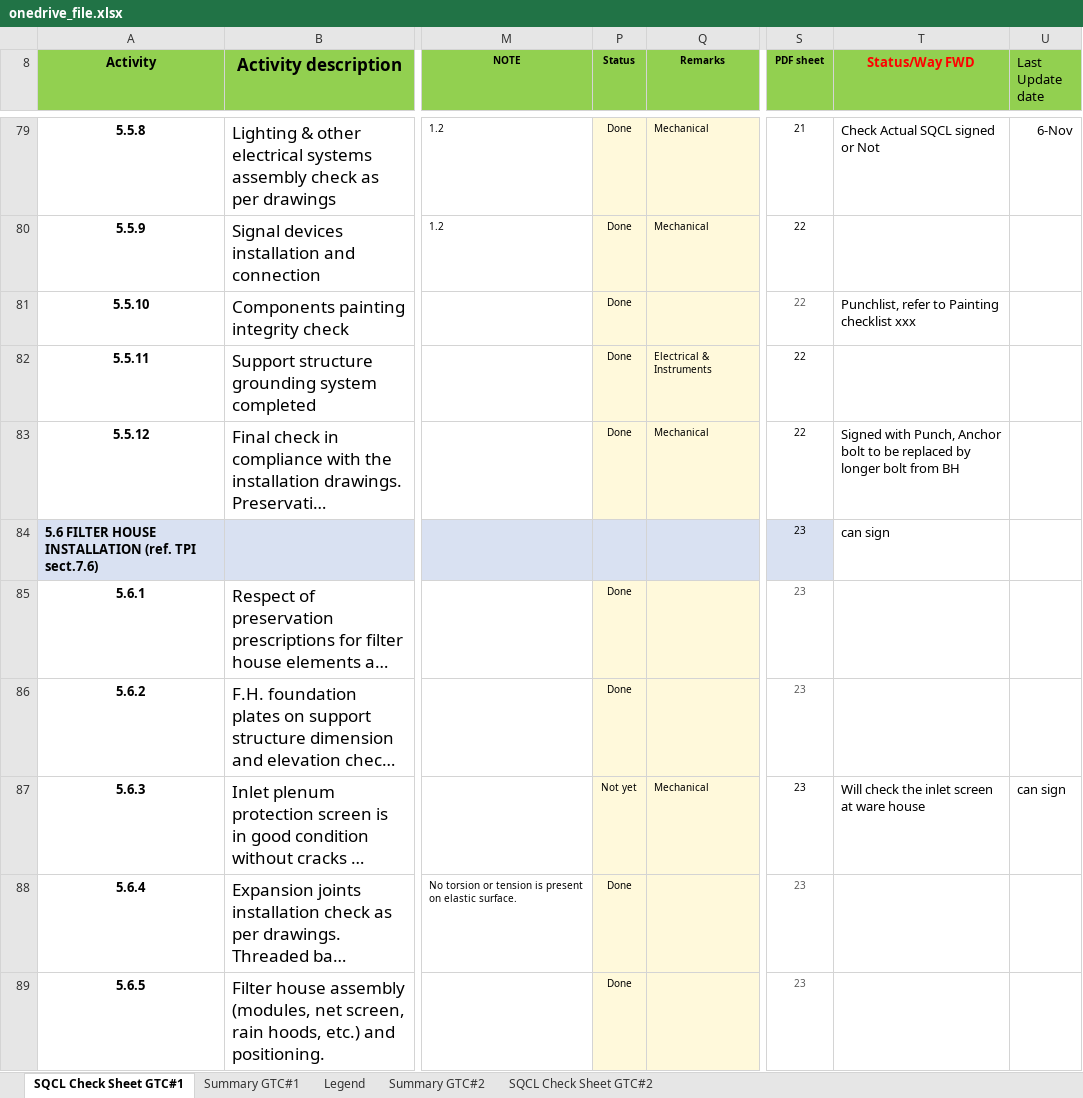
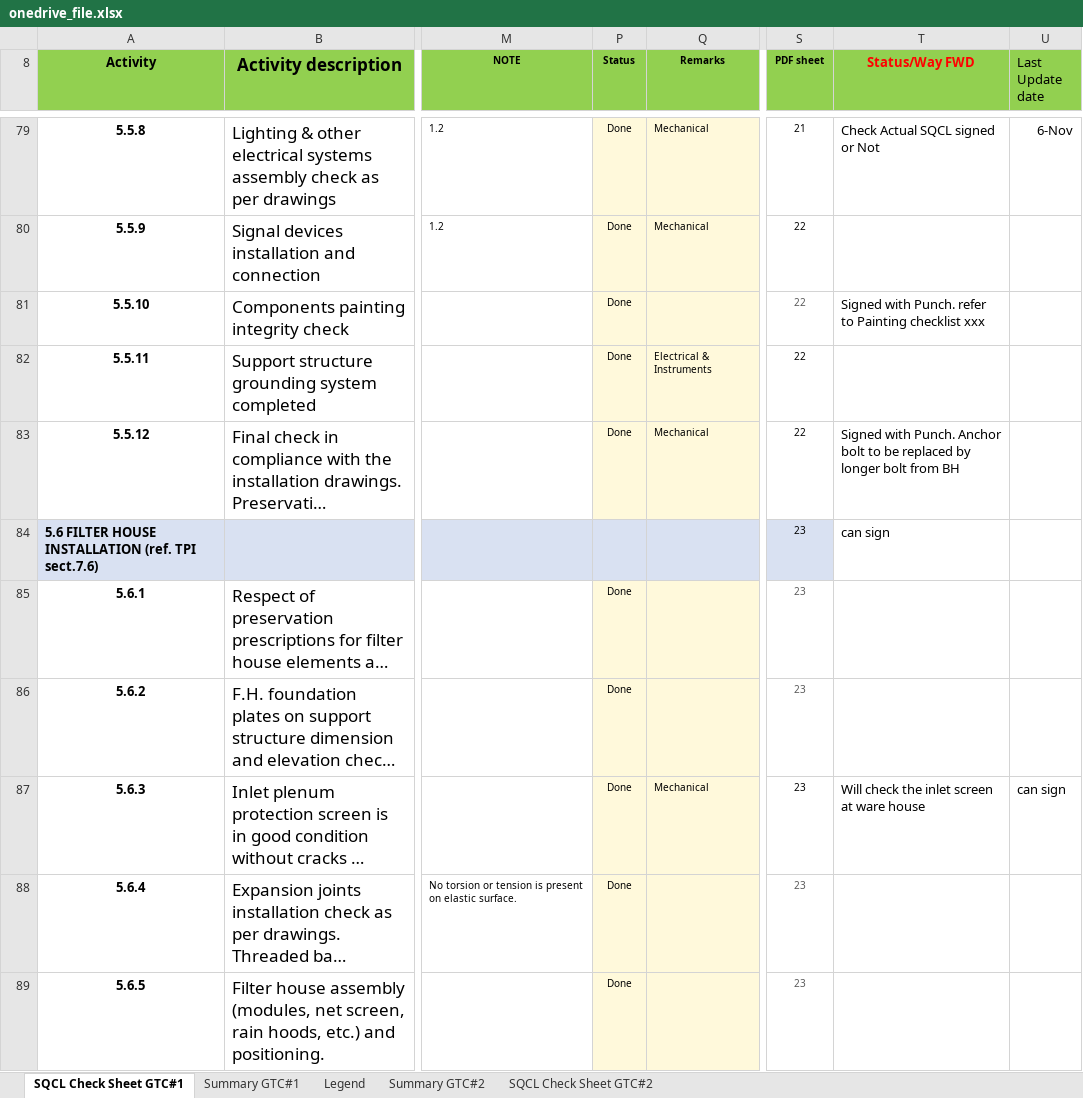
Before and after one commit to vubadien1983-droid/sqcl-dashboard, an Excel workbook: onedrive_file.xlsx, sheet SQCL Check Sheet GTC#1, drawn as a sheet; only a part is shown, gaps mark what is left out; long unchanged cells end in …; values as stored, in another font and other column widths than the file's, no borders; conditional formats not drawn; the diff covers the shown part only; the diff names each change by its address in the sheet, - before the commit and + after, or states it on an @@ line.

```diff
--- a/onedrive_file.xlsx (sheet SQCL Check Sheet GTC#1)
+++ b/onedrive_file.xlsx (sheet SQCL Check Sheet GTC#1)
-T81 (Status/Way FWD): Punchlist, refer to…
+T81 (Status/Way FWD): Signed with Punch. refer to…
-T83 (Status/Way FWD): Signed with Punch, Anchor bolt…
+T83 (Status/Way FWD): Signed with Punch. Anchor bolt…
-P87 (Status): Not yet
+P87 (Status): Done
```
Also changed, not shown: 28 edited cells elsewhere in this sheet, sheet Summary GTC#1, 4 other files.
